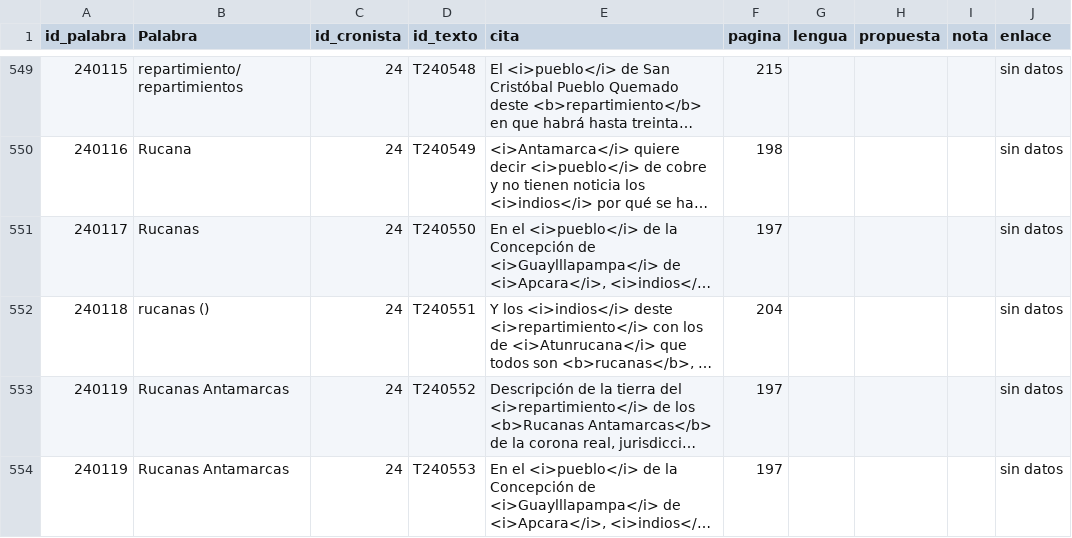
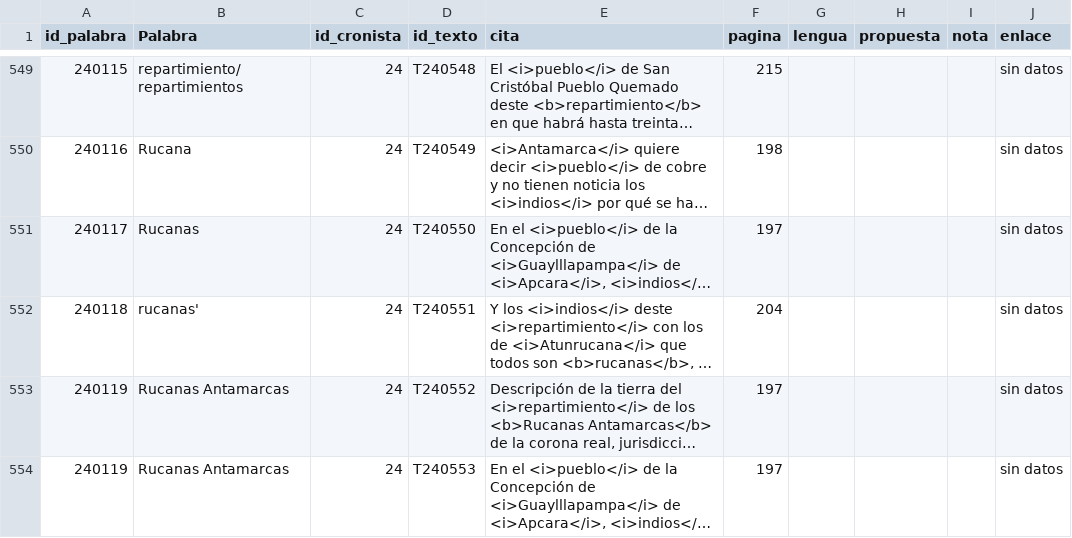
Before and after one commit to glosascroniquenses/Glosario, a CSV file: _data/cronista24.csv, drawn as a sheet; only a part is shown, gaps mark what is left out; long unchanged cells end in …; the diff names each change by its address in the sheet, - before the commit and + after, or states it on an @@ line.

Commit message:
Update cronista24.csv

```diff
--- a/_data/cronista24.csv
+++ b/_data/cronista24.csv
-B552 (Palabra): rucanas ()
+B552 (Palabra): rucanas'
```
